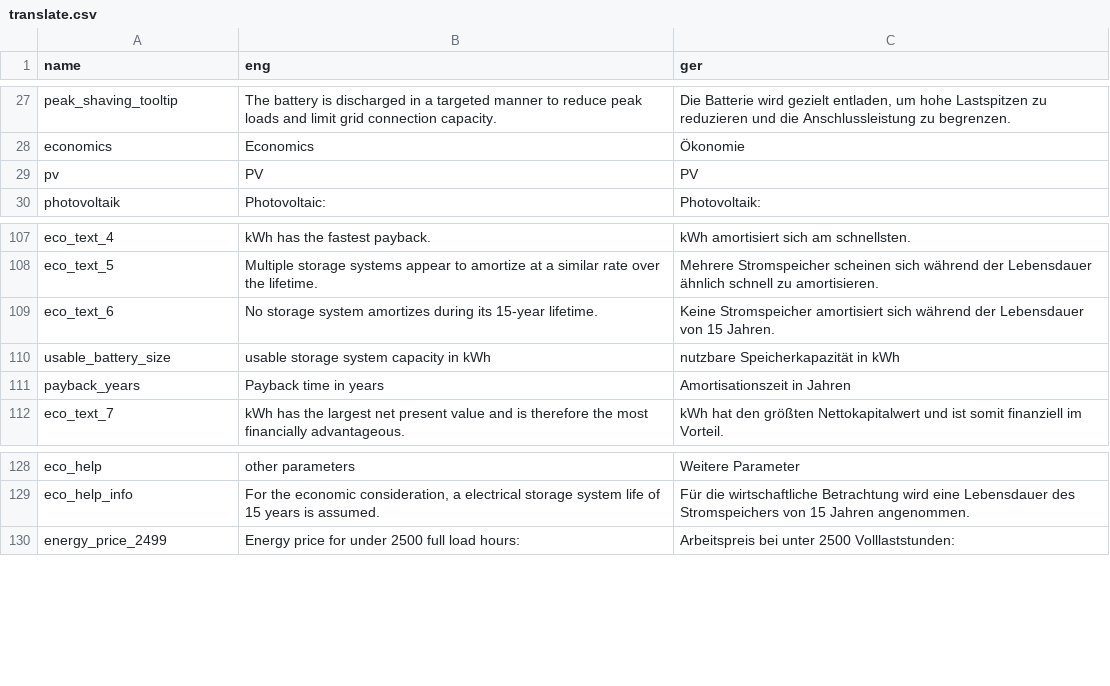
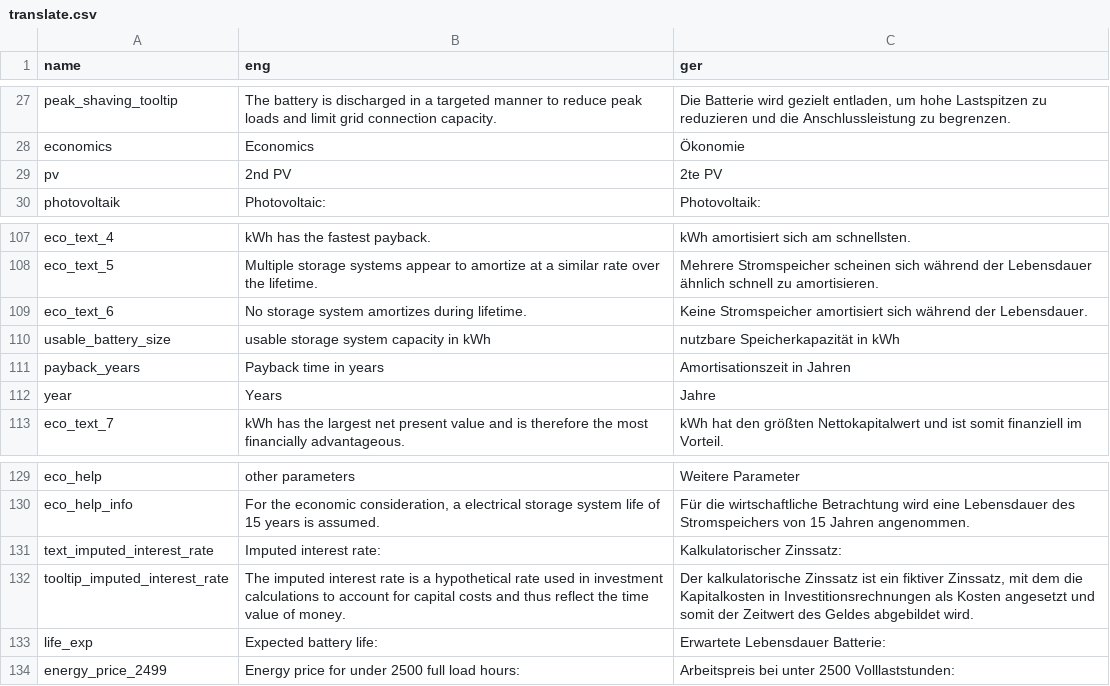
Before and after one commit to ttjaden/vdi4657.app, a CSV file: src/data/translate.csv, drawn as a sheet; only a part is shown, gaps mark what is left out.

Commit message:
added input fields for economic parameters
For the economic evaluation of the system, new input fields for the imputed interest rate and the expected service life of the battery are added.

```diff
--- a/src/data/translate.csv
+++ b/src/data/translate.csv
@@ -34,3 +34,3 @@ peak_shaving_tooltip,"The battery is discharged in a targeted manner to reduce p
 economics,Economics,Ökonomie
-pv,PV,PV
+pv,2nd PV,2te PV
 photovoltaik,Photovoltaic: ,Photovoltaik:
@@ -114,5 +114,6 @@ eco_text_4, kWh has the fastest payback., kWh amortisiert sich am schnellsten.
 eco_text_5,Multiple storage systems appear to amortize at a similar rate over the lifetime.,Mehrere Stromspeicher scheinen sich während der Lebensdauer ähnlich schnell zu amortisieren.
-eco_text_6,No storage system amortizes during its 15-year lifetime.,Keine Stromspeicher amortisiert sich während der Lebensdauer von 15 Jahren.
+eco_text_6,No storage system amortizes during lifetime.,Keine Stromspeicher amortisiert sich während der Lebensdauer.
 usable_battery_size,usable storage system capacity in kWh,nutzbare Speicherkapazität in kWh
 payback_years,Payback time in years,Amortisationszeit in Jahren
+year,Years,Jahre
 eco_text_7, kWh has the largest net present value and is therefore the most financially advantageous.,  kWh hat den größten Nettokapitalwert und ist somit finanziell im Vorteil.
@@ -135,2 +136,5 @@ eco_help,other parameters,Weitere Parameter
 eco_help_info,"For the economic consideration, a electrical storage system life of 15 years is assumed.",Für die wirtschaftliche Betrachtung wird eine Lebensdauer des Stromspeichers von 15 Jahren angenommen.
+text_imputed_interest_rate,Imputed interest rate:,Kalkulatorischer Zinssatz:
+tooltip_imputed_interest_rate,"The imputed interest rate is a hypothetical rate used in investment calculations to account for capital costs and thus reflect the time value of money.","Der kalkulatorische Zinssatz ist ein fiktiver Zinssatz, mit dem die Kapitalkosten in Investitionsrechnungen als Kosten angesetzt und somit der Zeitwert des Geldes abgebildet wird."
+life_exp,Expected battery life:,Erwartete Lebensdauer Batterie:
 energy_price_2499,Energy price for under 2500 full load hours:, Arbeitspreis bei unter 2500 Volllaststunden:
```
Also changed, not shown: 2 other files.
